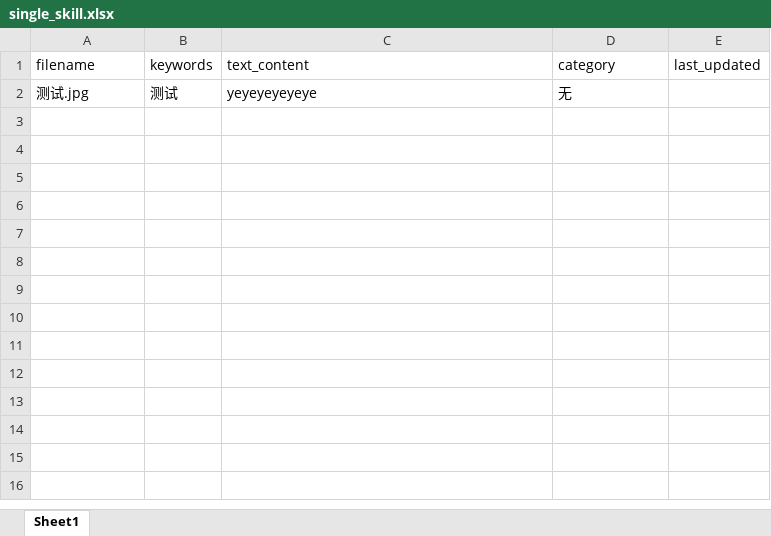
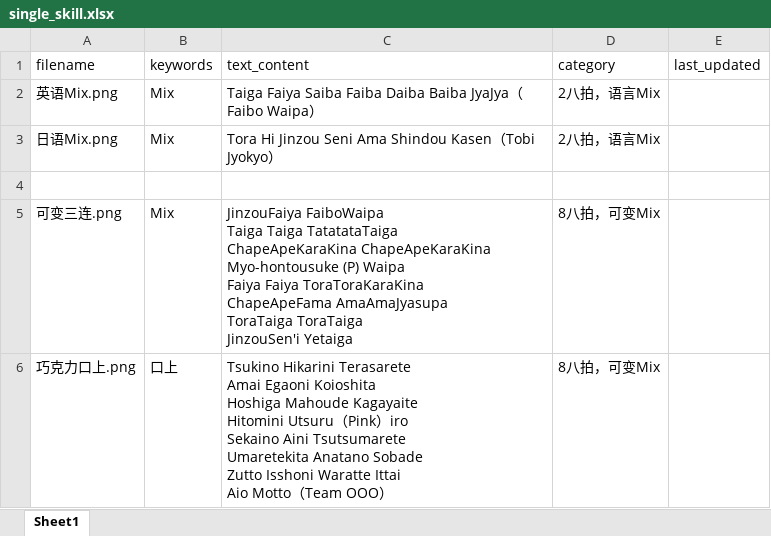
Before and after one commit to GLX48/GLX48Main, an Excel workbook: docs/data/excel/single_skill.xlsx, sheet Sheet1, drawn as a sheet; values as stored, in another font and other column widths than the file's, no borders; addresses are those after the commit; ↵ is a line break in a cell; the diff names each change by its address in the sheet, - before the commit and + after, or states it on an @@ line.

```diff
--- a/docs/data/excel/single_skill.xlsx (sheet Sheet1)
+++ b/docs/data/excel/single_skill.xlsx (sheet Sheet1)
+row 2: 英语Mix.png | Mix | Taiga Faiya Saiba Faiba Daiba Baiba JyaJya（Faibo Waipa） | 2八拍，语言Mix
+row 3: 日语Mix.png | Mix | Tora Hi Jinzou Seni Ama Shindou Kasen（Tobi Jyokyo） | 2八拍，语言Mix
-row 4: 测试.jpg | 测试 | yeyeyeyeyeye | 无
+row 4: (empty)
+row 5: 可变三连.png | Mix | JinzouFaiya FaiboWaipa ↵ Taiga Taiga TatatataTaiga ↵ ChapeApeKaraKina ChapeApeKaraKina ↵ Myo-hontousuke (P) Waipa ↵ Faiya Faiya ToraToraKaraKina ↵ ChapeApeFama AmaAmaJyasupa ↵ ToraTaiga ToraTaiga ↵ JinzouSen'i Yetaiga | 8八拍，可变Mix
+row 6: 巧克力口上.png | 口上 | Tsukino Hikarini Terasarete ↵ Amai Egaoni Koioshita ↵ Hoshiga Mahoude Kagayaite ↵ Hitomini Utsuru（Pink）iro ↵ Sekaino Aini Tsutsumarete ↵ Umaretekita Anatano Sobade ↵ Zutto Isshoni Waratte Ittai ↵ Aio Motto（Team OOO） | 8八拍，可变Mix
```
Also changed, not shown: docs/data/excel/call_book.xlsx, 19 other files.
